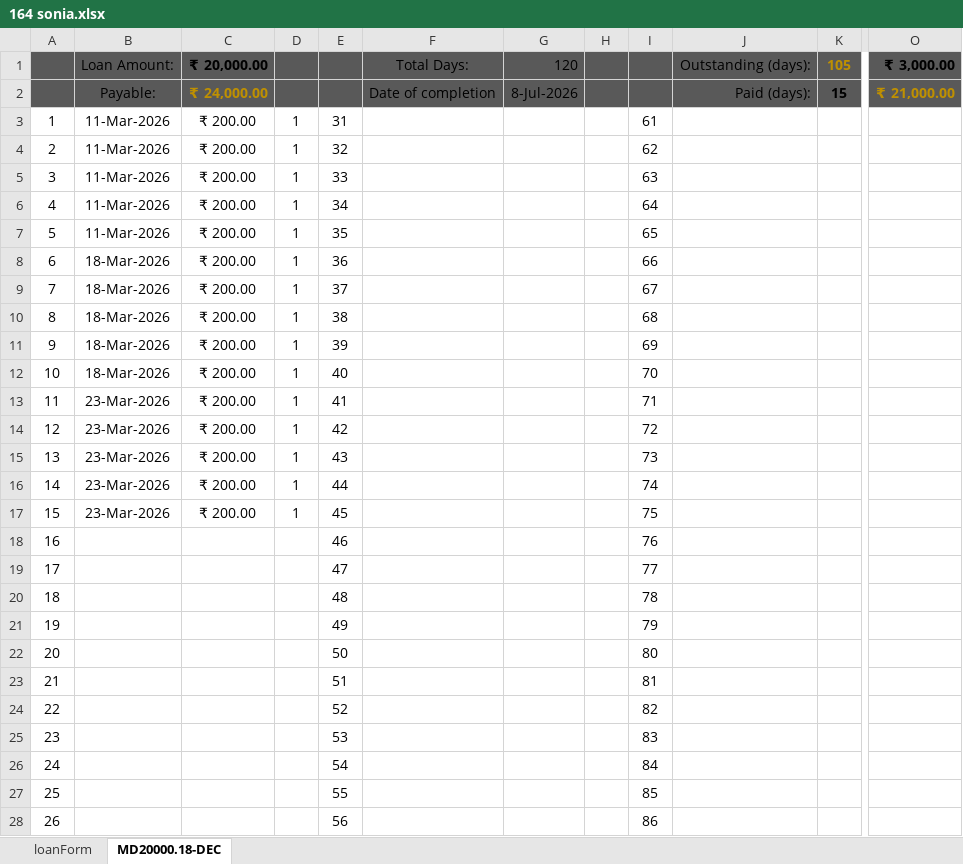
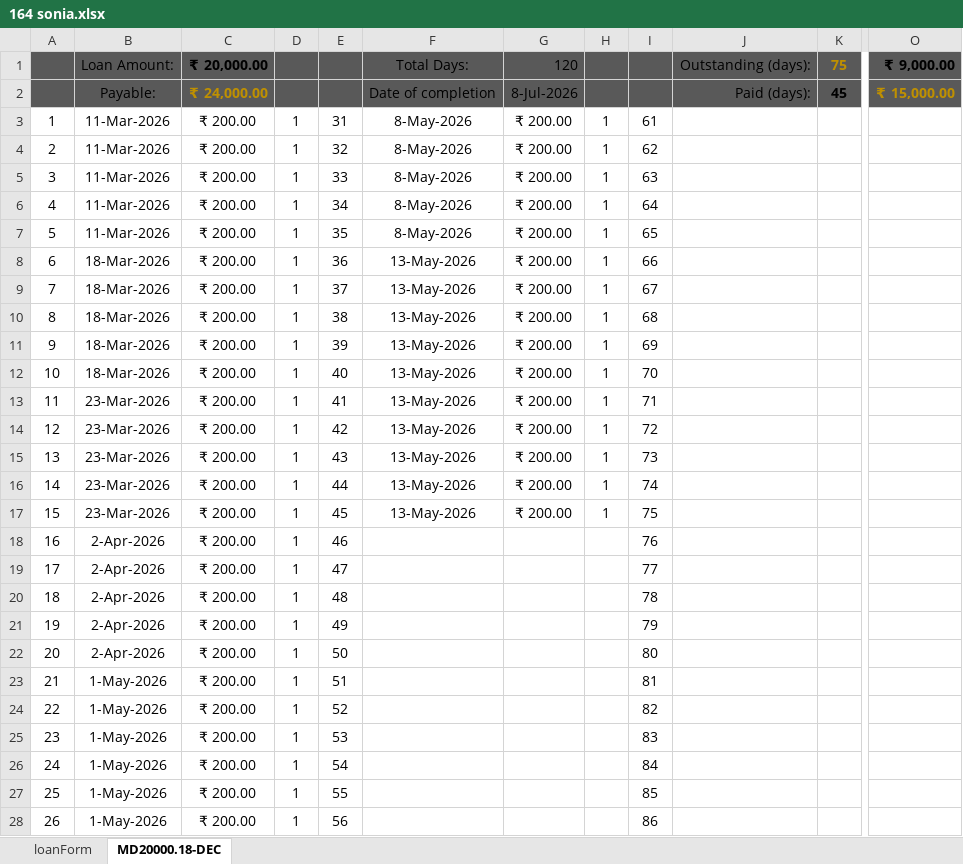
Before and after one commit to aboongm/tungfamFinance, an Excel workbook: LoanOfficer-A/2026/164 sonia.xlsx, sheet MD20000.18-DEC, drawn as a sheet; only a part is shown, gaps mark what is left out; values as stored, in another font and other column widths than the file's, no borders; the diff covers the shown part only; the diff names each change by its address in the sheet, - before the commit and + after, or states it on an @@ line.

```diff
--- a/LoanOfficer-A/2026/164 sonia.xlsx (sheet MD20000.18-DEC)
+++ b/LoanOfficer-A/2026/164 sonia.xlsx (sheet MD20000.18-DEC)
-K1: 105
+K1: 75
-O1: ₹ 3,000.00
+O1: ₹ 9,000.00
-K2: 15
+K2: 45
-O2: ₹ 21,000.00
+O2: ₹ 15,000.00
-F3:F7: (empty)
+F3:F7: 8-May-2026
-G3:G17: (empty)
+G3:G17: ₹ 200.00
-H3:H17: (empty)
+H3:H17: 1
-F8:F17: (empty)
+F8:F17: 13-May-2026
-B18:B22: (empty)
+B18:B22: 2-Apr-2026
-C18:C28: (empty)
+C18:C28: ₹ 200.00
-D18:D28: (empty)
+D18:D28: 1
-B23:B28: (empty)
+B23:B28: 1-May-2026
```
Also changed, not shown: 12 edited cells elsewhere in this sheet, LoanOfficer-A/2026/165 sanarei group.xlsx, LoanOfficer-A/2026/166 bidyabati.xlsx, 19 other files.
